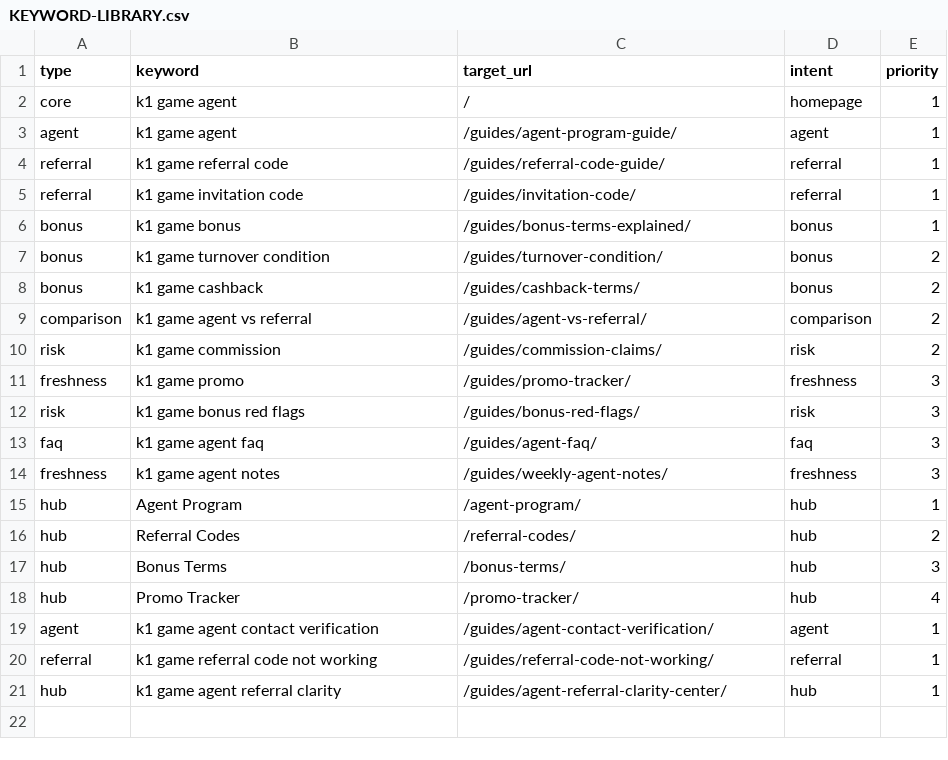
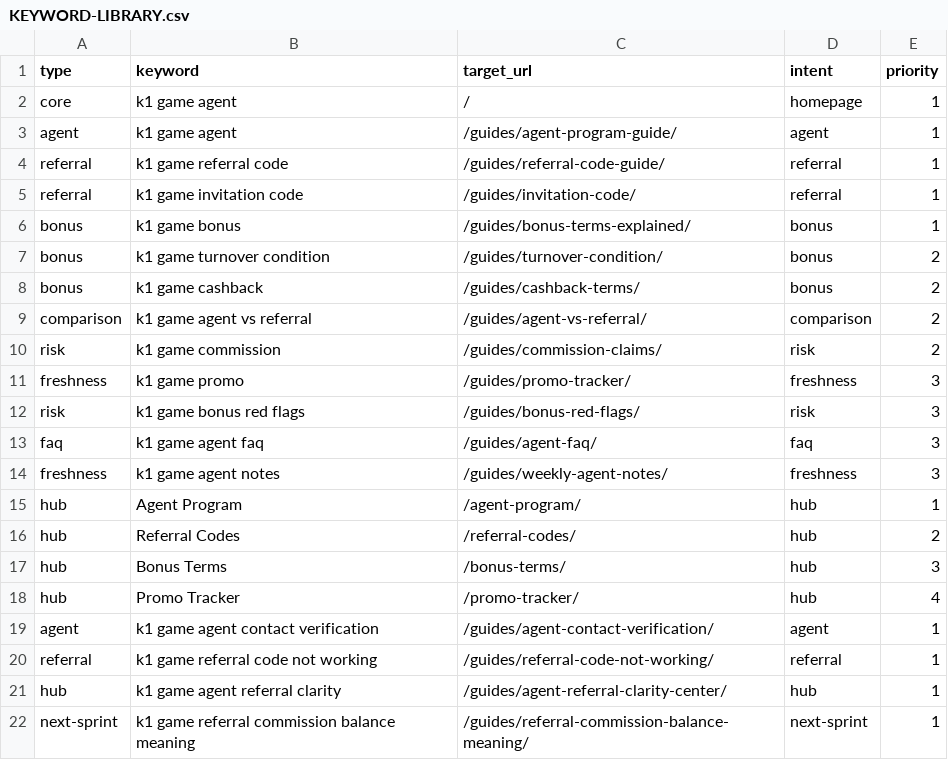
Before and after one commit to alexgkbet888-web/k1pkhub.com, a CSV file: KEYWORD-LIBRARY.csv, drawn as a sheet; the diff names each change by its address in the sheet, - before the commit and + after, or states it on an @@ line.

Commit message:
Publish k1pkhub.com ranking refresh 5674d09

```diff
--- a/KEYWORD-LIBRARY.csv
+++ b/KEYWORD-LIBRARY.csv
+row 22: next-sprint | k1 game referral commission balance meaning | /guides/referral-commission-balance-meaning/ | next-sprint | 1
```
